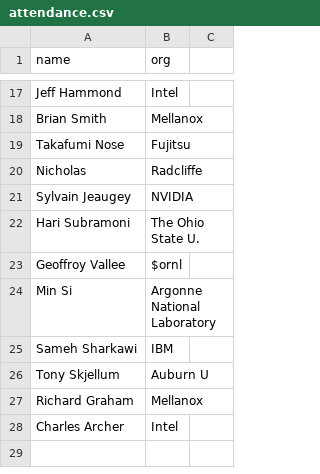
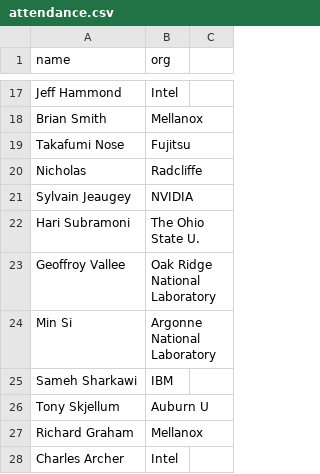
Before and after one commit to mpi-forum/mpi-forum.github.io, a CSV file: _data/meetings/2016/06/attendance.csv, drawn as a sheet; only a part is shown, gaps mark what is left out.

```diff
--- a/_data/meetings/2016/06/attendance.csv
+++ b/_data/meetings/2016/06/attendance.csv
@@ -22,3 +22,3 @@ Sylvain Jeaugey,NVIDIA
 Hari Subramoni,The Ohio State U.
-Geoffroy Vallee,$ornl
+Geoffroy Vallee,Oak Ridge National Laboratory
 Min Si,Argonne National Laboratory
```
Also changed, not shown: 9 other files.
